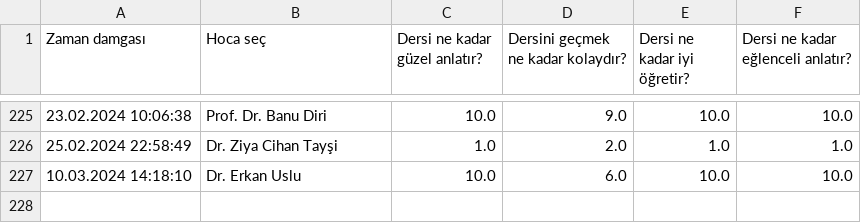
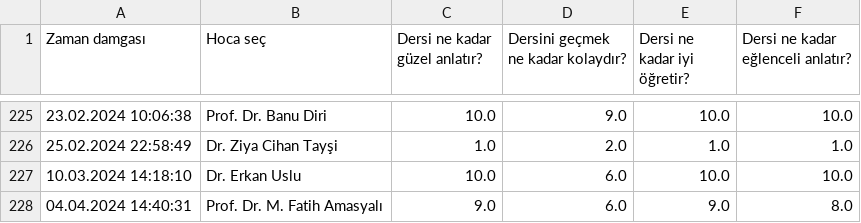
Before and after one commit to baselkelziye/YTU_Bilgisayar_Muhendisligi_Arsiv, a CSV file: readme_olustur/HOCALAR_YILDIZLARI_DOSYASI.csv, drawn as a sheet; only a part is shown, gaps mark what is left out; the diff names each change by its address in the sheet, - before the commit and + after, or states it on an @@ line.

```diff
--- a/readme_olustur/HOCALAR_YILDIZLARI_DOSYASI.csv
+++ b/readme_olustur/HOCALAR_YILDIZLARI_DOSYASI.csv
+row 228: 04.04.2024 14:40:31 | Prof. Dr. M. Fatih Amasyalı | 9.0 | 6.0 | 9.0 | 8.0
```
Also changed, not shown: readme_olustur/DERSLER_YILDIZLARI_DOSYASI.csv, 7 other files.
